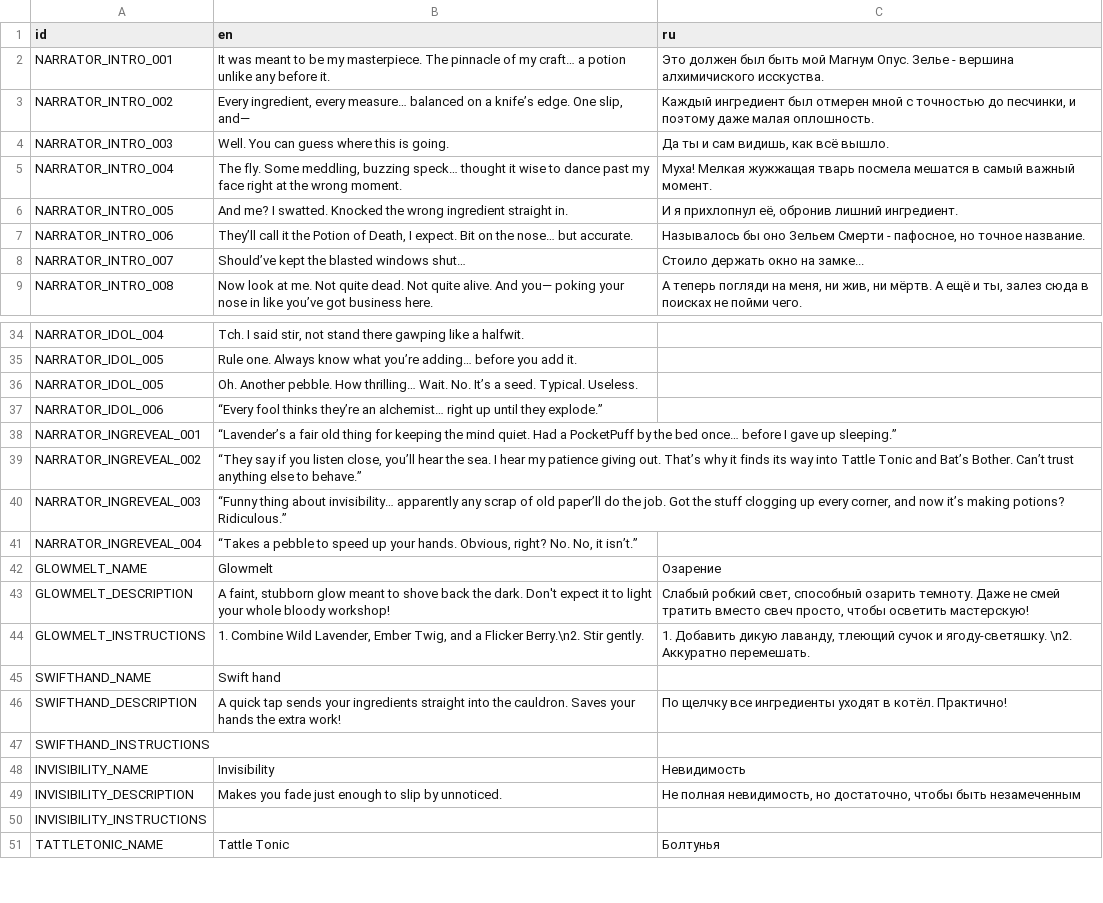
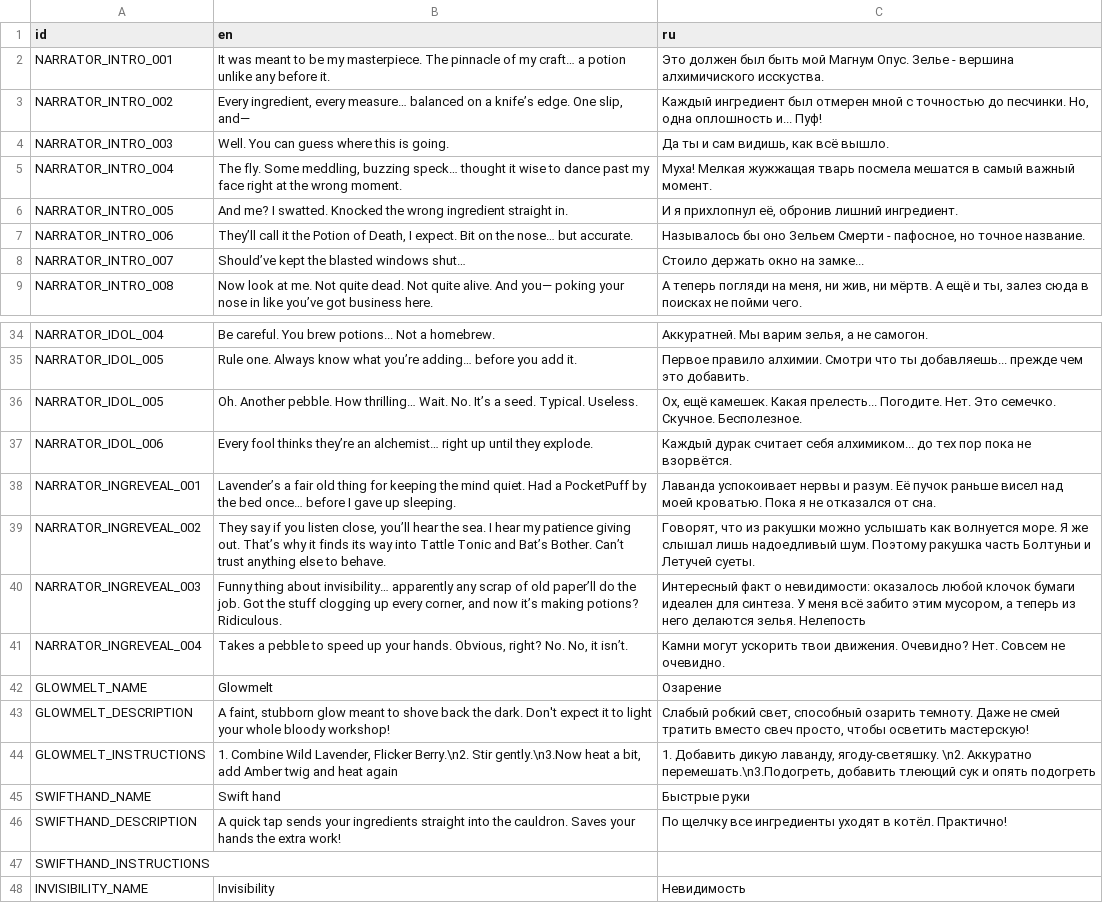
Before and after one commit to SanchotEm/intern_of_alchemist, a CSV file: Resources/localization.csv, drawn as a sheet; only a part is shown, gaps mark what is left out; the shorter side is filled out with more unchanged rows; the diff covers the shown part only; the diff names each change by its address in the sheet, - before the commit and + after, or states it on an @@ line.

```diff
--- a/Resources/localization.csv
+++ b/Resources/localization.csv
-C3 (ru): …точностью до песчинки, и поэтому даже малая оплошность.
+C3 (ru): …точностью до песчинки. Но, одна оплошность и... Пуф!
-B34 (en): Tch. I said stir, not stand there gawping like a halfwit.
+B34 (en): Be careful. You brew potions... Not a homebrew.
-C34 (ru): (empty)
+C34 (ru): Аккуратней. Мы варим зелья, а не самогон.
-C35 (ru): (empty)
+C35 (ru): Первое правило алхимии. Смотри что ты добавляешь... прежде чем это добавить.
-C36 (ru): (empty)
+C36 (ru): Ох, ещё камешек. Какая прелесть... Погодите. Нет. Это семечко. Скучное. Бесполезное.
-B37 (en): “Every fool thinks they’re an alchemist… right up until they explode.”
+B37 (en): Every fool thinks they’re an alchemist… right up until they explode.
-C37 (ru): (empty)
+C37 (ru): Каждый дурак считает себя алхимиком... до тех пор пока не взорвётся.
-B38 (en): “Lavender’s a fair old thing for keeping the mind quiet. Had a PocketPuff by the bed once… before I gave up sleeping.”
+B38 (en): Lavender’s a fair old thing for keeping the mind quiet. Had a PocketPuff by the bed once… before I gave up sleeping.
-C38 (ru): (empty)
+C38 (ru): Лаванда успокоивает нервы и разум. Её пучок раньше висел над моей кроватью. Пока я не отказался от сна.
-B39 (en): “They say if you listen close, you’ll hear the sea. I hear my patience giving out. That’s why it finds its way into Tattle Tonic and Bat’s Bother. Can’t trust anything else to behave.”
+B39 (en): They say if you listen close, you’ll hear the sea. I hear my patience giving out. That’s why it finds its way into Tattle Tonic and Bat’s Bother. Can’t trust anything else to behave.
-C39 (ru): (empty)
+C39 (ru): Говорят, что из ракушки можно услышать как волнуется море. Я же слышал лишь надоедливый шум. Поэтому ракушка часть Болтуньи и Летучей суеты.
-B40 (en): “Funny thing about invisibility… apparently any scrap of old paper’ll do the job. Got the stuff clogging up every corner, and now it’s making potions? Ridiculous.”
+B40 (en): Funny thing about invisibility… apparently any scrap of old paper’ll do the job. Got the stuff clogging up every corner, and now it’s making potions? Ridiculous.
-C40 (ru): (empty)
+C40 (ru): Интересный факт о невидимости: оказалось любой клочок бумаги идеален для синтеза. У меня всё забито этим мусором, а теперь из него делаются зелья. Нелепость
-B41 (en): “Takes a pebble to speed up your hands. Obvious, right? No. No, it isn’t.”
+B41 (en): Takes a pebble to speed up your hands. Obvious, right? No. No, it isn’t.
-C41 (ru): (empty)
+C41 (ru): Камни могут ускорить твои движения. Очевидно? Нет. Совсем не очевидно.
-B44 (en): …Wild Lavender, Ember Twig, and a Flicker Berry.\n2. Stir gently.
+B44 (en): …Wild Lavender, Flicker Berry.\n2. Stir gently.\n3.Now heat a bit, add Amber twig and heat again
-C44 (ru): …дикую лаванду, тлеющий сучок и ягоду-светяшку. \n2. Аккуратно перемешать.
+C44 (ru): …дикую лаванду, ягоду-светяшку. \n2. Аккуратно перемешать.\n3.Подогреть, добавить тлеющий сук и опять подогреть
-C45 (ru): (empty)
+C45 (ru): Быстрые руки
```
Also changed, not shown: 10 added rows and 42 edited cells elsewhere in this file, 27 other files.
